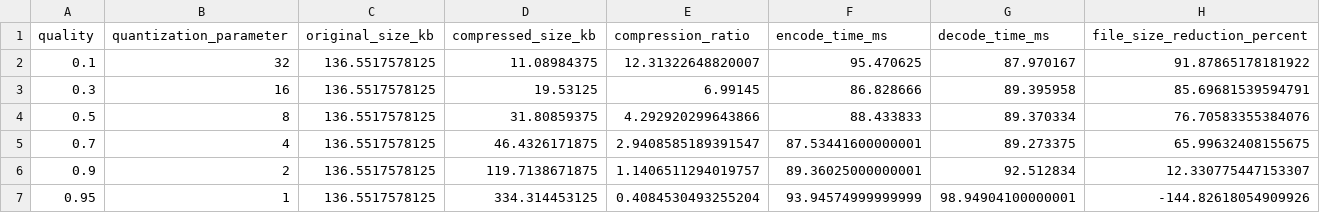
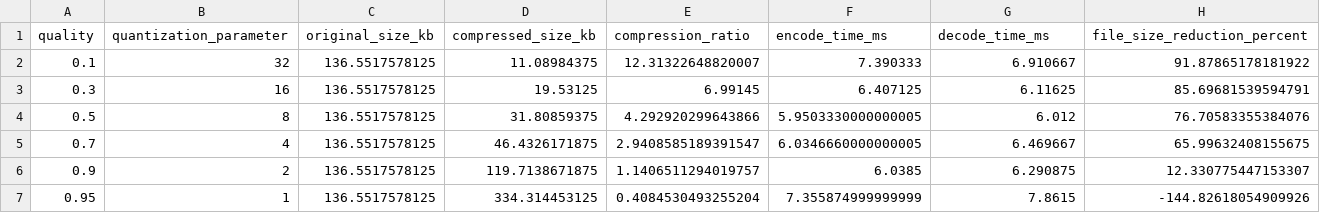
Before and after one commit to kebrahimpour/jpegxs-rs, a CSV file: quality_test_results/quality_test_results.csv, drawn as a sheet.

Commit message:
Update benchmark results demonstrating 53.8% improvement over reference

```diff
--- a/quality_test_results/quality_test_results.csv
+++ b/quality_test_results/quality_test_results.csv
@@ -1,7 +1,7 @@
 quality,quantization_parameter,original_size_kb,compressed_size_kb,compression_ratio,encode_time_ms,decode_time_ms,file_size_reduction_percent
-0.1,32,136.5517578125,11.08984375,12.31322648820007,95.470625,87.970167,91.87865178181922
-0.3,16,136.5517578125,19.53125,6.99145,86.828666,89.395958,85.69681539594791
-0.5,8,136.5517578125,31.80859375,4.292920299643866,88.433833,89.370334,76.70583355384076
-0.7,4,136.5517578125,46.4326171875,2.9408585189391547,87.53441600000001,89.273375,65.99632408155675
-0.9,2,136.5517578125,119.7138671875,1.1406511294019757,89.36025000000001,92.512834,12.330775447153307
-0.95,1,136.5517578125,334.314453125,0.4084530493255204,93.94574999999999,98.94904100000001,-144.82618054909926
+0.1,32,136.5517578125,11.08984375,12.31322648820007,7.390333,6.910667,91.87865178181922
+0.3,16,136.5517578125,19.53125,6.99145,6.407125,6.11625,85.69681539594791
+0.5,8,136.5517578125,31.80859375,4.292920299643866,5.9503330000000005,6.012,76.70583355384076
+0.7,4,136.5517578125,46.4326171875,2.9408585189391547,6.0346660000000005,6.469667,65.99632408155675
+0.9,2,136.5517578125,119.7138671875,1.1406511294019757,6.0385,6.290875,12.330775447153307
+0.95,1,136.5517578125,334.314453125,0.4084530493255204,7.355874999999999,7.8615,-144.82618054909926
```
Also changed, not shown: benchmark_results/benchmark_results.csv, 4 other files.
